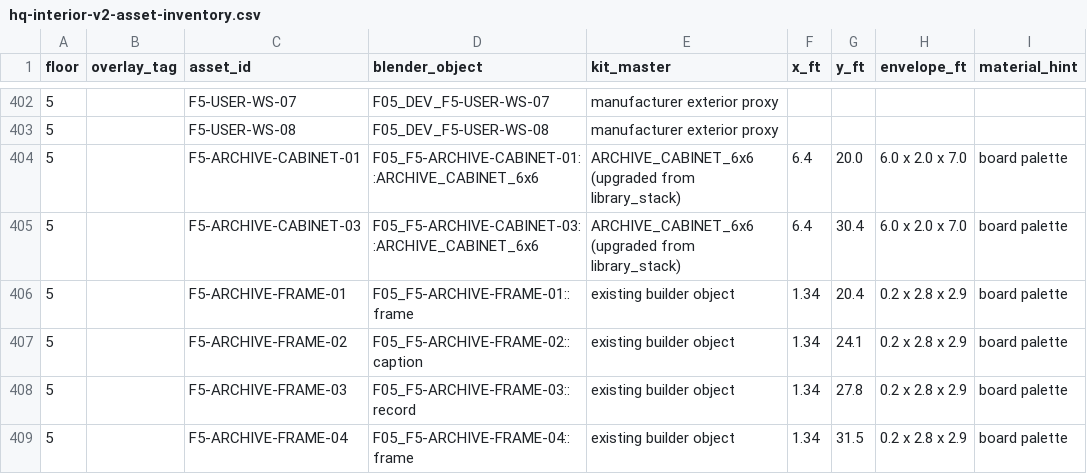
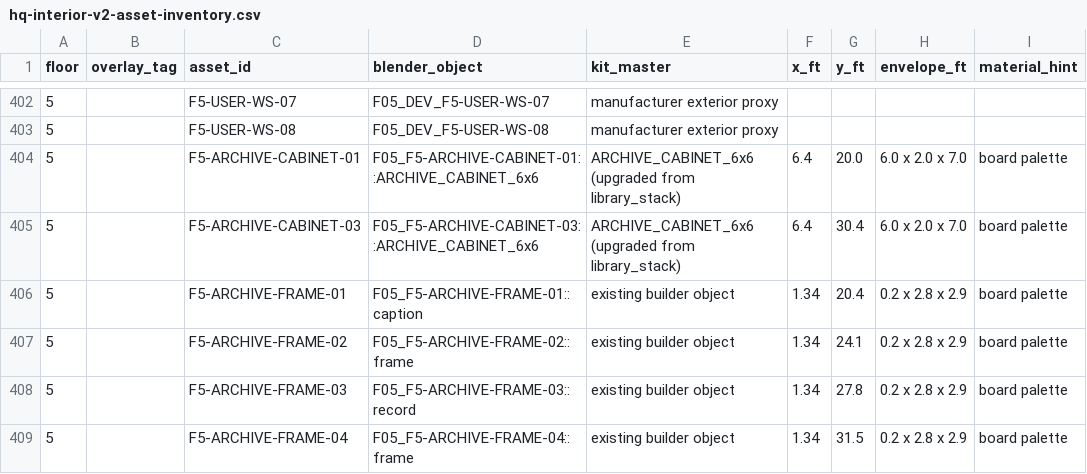
Before and after one commit to mcclusterishere/mccluster, a CSV file: docs/design/equity-uprise-building/production/hq-interior-v2/hq-interior-v2-asset-inventory.csv, drawn as a sheet; only a part is shown, gaps mark what is left out; the diff covers the shown part only; the diff names each change by its address in the sheet, - before the commit and + after, or states it on an @@ line.

```diff
--- a/docs/design/equity-uprise-building/production/hq-interior-v2/hq-interior-v2-asset-inventory.csv
+++ b/docs/design/equity-uprise-building/production/hq-interior-v2/hq-interior-v2-asset-inventory.csv
-D406 (blender_object): F05_F5-ARCHIVE-FRAME-01::frame
+D406 (blender_object): F05_F5-ARCHIVE-FRAME-01::caption
-D407 (blender_object): F05_F5-ARCHIVE-FRAME-02::caption
+D407 (blender_object): F05_F5-ARCHIVE-FRAME-02::frame
```
Also changed, not shown: 10 edited cells elsewhere in this file, 8 other files.
